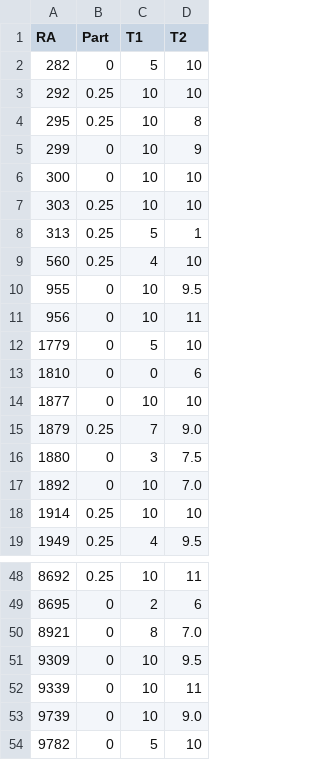
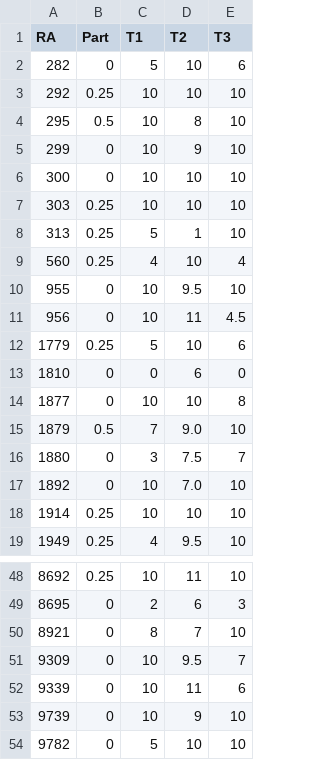
Before and after one commit to rizbicki/site, a CSV file: content/classes/2019_2_prob_1/grades.csv, drawn as a sheet; only a part is shown, gaps mark what is left out; the diff covers the shown part only; the diff names each change by its address in the sheet, - before the commit and + after, or states it on an @@ line.

Commit message:
2019_2_prob_1: T3 grades.

```diff
--- a/content/classes/2019_2_prob_1/grades.csv
+++ b/content/classes/2019_2_prob_1/grades.csv
+column E (T3), rows 2-19: 6 | 10 | 10 | 10 | 10 | 10 | 10 | 4 | 10 | 4.5 | 6 | 0 | 8 | 10 | 7 | 10 | 10 | 10; rows 48-54: 10 | 3 | 10 | 7 | 6 | 10 | 10
-B4 (Part): 0.25
+B4 (Part): 0.5
-B12 (Part): 0
+B12 (Part): 0.25
-B15 (Part): 0.25
+B15 (Part): 0.5
-D50 (T2): 7.0
+D50 (T2): 7
-D53 (T2): 9.0
+D53 (T2): 9
```
Also changed, not shown: 5 edited cells elsewhere in this file, 3 other files.
